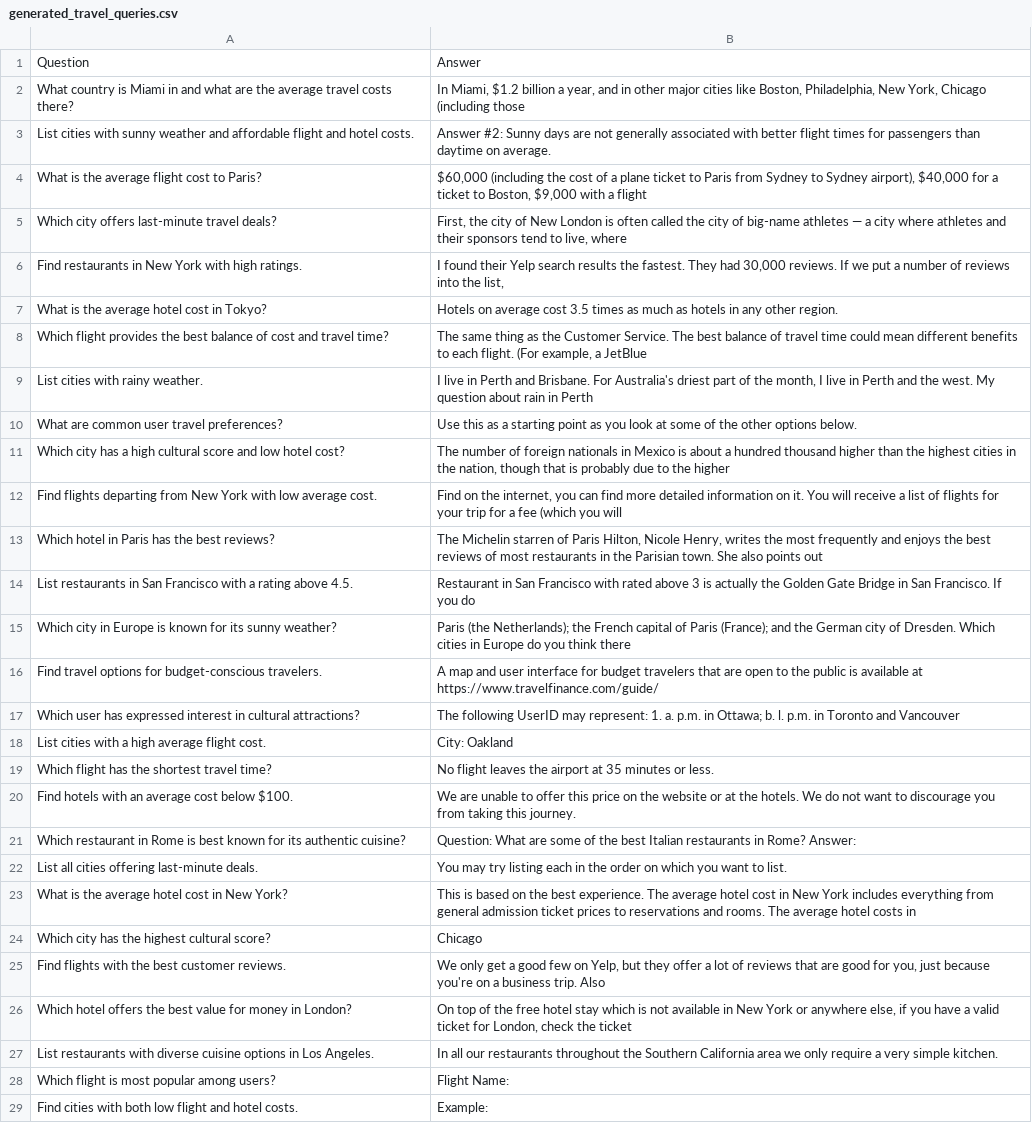
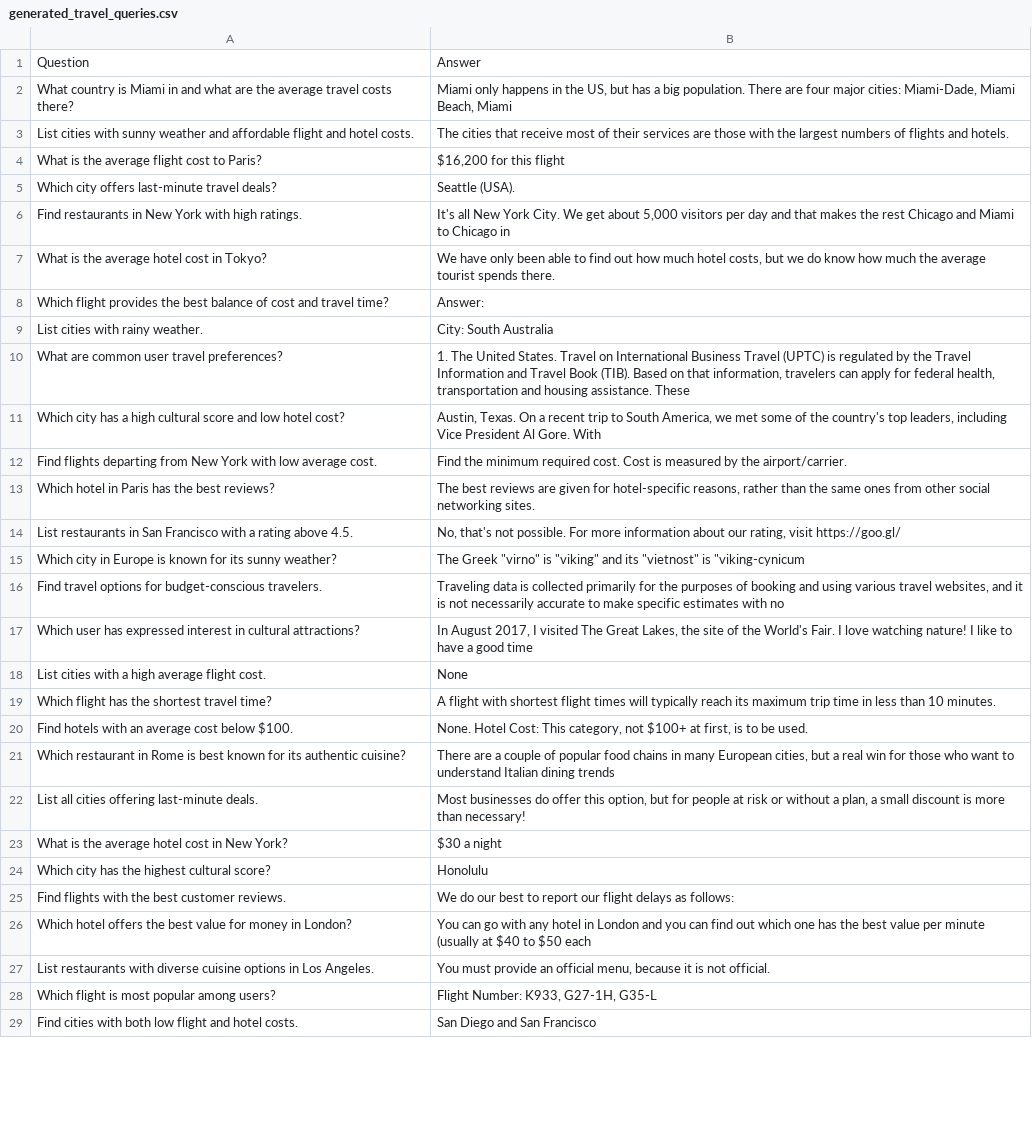
Before and after one commit to Vae2002/TravelProject, a CSV file: generated_travel_queries.csv, drawn as a sheet; only a part is shown; the diff covers the shown part only; the diff names each change by its address in the sheet, - before the commit and + after, or states it on an @@ line.

```diff
--- a/generated_travel_queries.csv
+++ b/generated_travel_queries.csv
-B2: In Miami, $1.2 billion a year, and in other major cities like Boston, Philadelphia, New York, Chicago (including those
+B2: Miami only happens in the US, but has a big population. There are four major cities: Miami-Dade, Miami Beach, Miami
-B3: Answer #2: Sunny days are not generally associated with better flight times for passengers than daytime on average.
+B3: The cities that receive most of their services are those with the largest numbers of flights and hotels.
-B4: $60,000 (including the cost of a plane ticket to Paris from Sydney to Sydney airport), $40,000 for a ticket to Boston, $9,000 with a flight
+B4: $16,200 for this flight
-B5: First, the city of New London is often called the city of big-name athletes — a city where athletes and their sponsors tend to live, where
+B5: Seattle (USA).
-B6: I found their Yelp search results the fastest. They had 30,000 reviews. If we put a number of reviews into the list,
+B6: It's all New York City. We get about 5,000 visitors per day and that makes the rest Chicago and Miami to Chicago in
-B7: Hotels on average cost 3.5 times as much as hotels in any other region.
+B7: We have only been able to find out how much hotel costs, but we do know how much the average tourist spends there.
-B8: The same thing as the Customer Service. The best balance of travel time could mean different benefits to each flight. (For example, a JetBlue
+B8: Answer:
-B9: I live in Perth and Brisbane. For Australia's driest part of the month, I live in Perth and the west. My question about rain in Perth
+B9: City: South Australia
-B10: Use this as a starting point as you look at some of the other options below.
+B10: 1. The United States. Travel on International Business Travel (UPTC) is regulated by the Travel Information and Travel Book (TIB). Based on that information, travelers can apply for federal health, transportation and housing assistance. These
-B11: The number of foreign nationals in Mexico is about a hundred thousand higher than the highest cities in the nation, though that is probably due to the higher
+B11: Austin, Texas. On a recent trip to South America, we met some of the country's top leaders, including Vice President Al Gore. With
-B12: Find on the internet, you can find more detailed information on it. You will receive a list of flights for your trip for a fee (which you will
+B12: Find the minimum required cost. Cost is measured by the airport/carrier.
-B13: The Michelin starren of Paris Hilton, Nicole Henry, writes the most frequently and enjoys the best reviews of most restaurants in the Parisian town. She also points out
+B13: The best reviews are given for hotel-specific reasons, rather than the same ones from other social networking sites.
-B14: Restaurant in San Francisco with rated above 3 is actually the Golden Gate Bridge in San Francisco. If you do
+B14: No, that's not possible. For more information about our rating, visit https://goo.gl/
-B15: Paris (the Netherlands); the French capital of Paris (France); and the German city of Dresden. Which cities in Europe do you think there
+B15: The Greek "virno" is "viking" and its "vietnost" is "viking-cynicum
-B16: A map and user interface for budget travelers that are open to the public is available at https://www.travelfinance.com/guide/
+B16: Traveling data is collected primarily for the purposes of booking and using various travel websites, and it is not necessarily accurate to make specific estimates with no
-B17: The following UserID may represent: 1. a. p.m. in Ottawa; b. l. p.m. in Toronto and Vancouver
+B17: In August 2017, I visited The Great Lakes, the site of the World's Fair. I love watching nature! I like to have a good time
-B18: City: Oakland
+B18: None
-B19: No flight leaves the airport at 35 minutes or less.
+B19: A flight with shortest flight times will typically reach its maximum trip time in less than 10 minutes.
-B20: We are unable to offer this price on the website or at the hotels. We do not want to discourage you from taking this journey.
+B20: None. Hotel Cost: This category, not $100+ at first, is to be used.
-B21: Question: What are some of the best Italian restaurants in Rome? Answer:
+B21: There are a couple of popular food chains in many European cities, but a real win for those who want to understand Italian dining trends
-B22: You may try listing each in the order on which you want to list.
+B22: Most businesses do offer this option, but for people at risk or without a plan, a small discount is more than necessary!
-B23: This is based on the best experience. The average hotel cost in New York includes everything from general admission ticket prices to reservations and rooms. The average hotel costs in
+B23: $30 a night
-B24: Chicago
+B24: Honolulu
-B25: We only get a good few on Yelp, but they offer a lot of reviews that are good for you, just because you're on a business trip. Also
+B25: We do our best to report our flight delays as follows:
-B26: On top of the free hotel stay which is not available in New York or anywhere else, if you have a valid ticket for London, check the ticket
+B26: You can go with any hotel in London and you can find out which one has the best value per minute (usually at $40 to $50 each
-B27: In all our restaurants throughout the Southern California area we only require a very simple kitchen.
+B27: You must provide an official menu, because it is not official.
-B28: Flight Name:
+B28: Flight Number: K933, G27-1H, G35-L
-B29: Example:
+B29: San Diego and San Francisco
```
Also changed, not shown: 22 edited cells elsewhere in this file, 1 other file.
